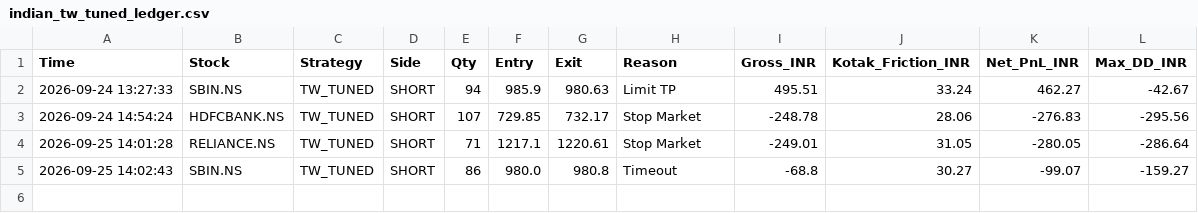
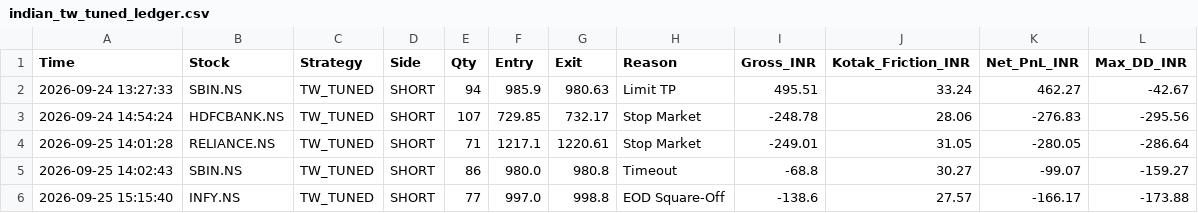
Before and after one commit to harnepal-hub/amte-indian-terminal, a CSV file: indian_tw_tuned_ledger.csv, drawn as a sheet; the diff names each change by its address in the sheet, - before the commit and + after, or states it on an @@ line.

Commit message:
Auto-log TW_TUNED trade INFY.NS at 2026-09-25 15:15:40

```diff
--- a/indian_tw_tuned_ledger.csv
+++ b/indian_tw_tuned_ledger.csv
+row 6: 2026-09-25 15:15:40 | INFY.NS | TW_TUNED | SHORT | 77 | 997.0 | 998.8 | EOD Square-Off | -138.6 | 27.57 | -166.17 | -173.88
```
